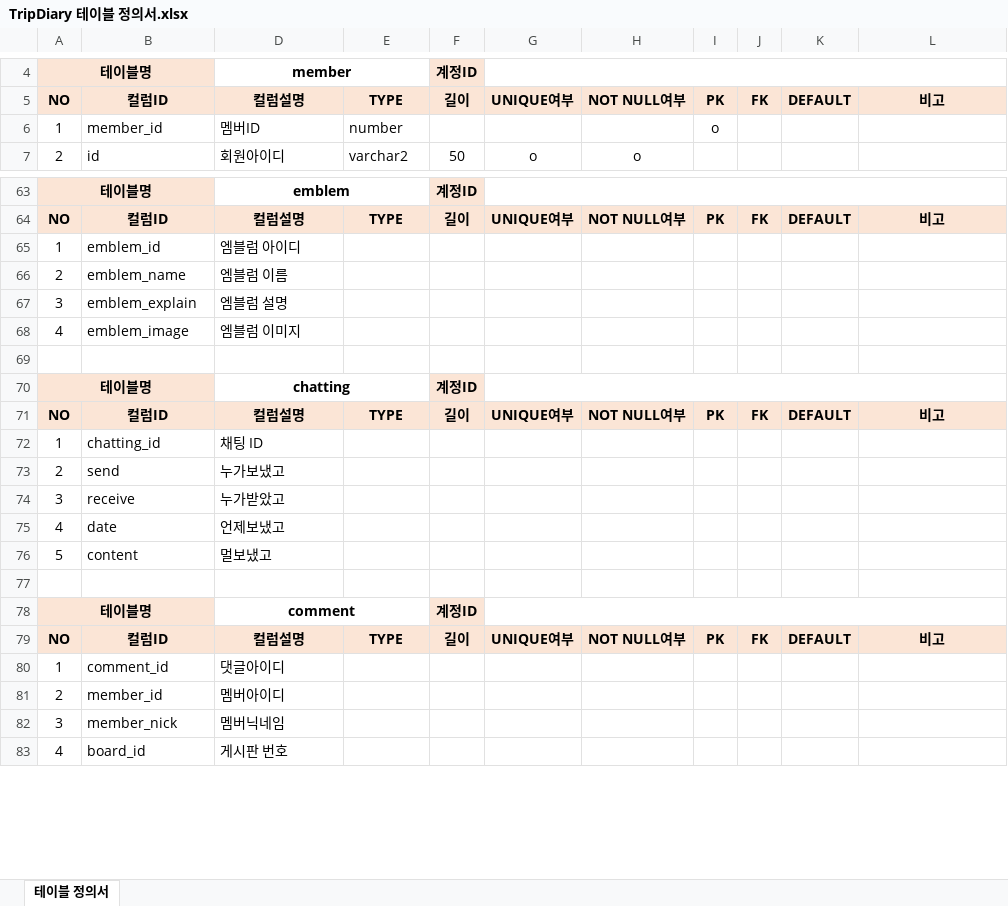
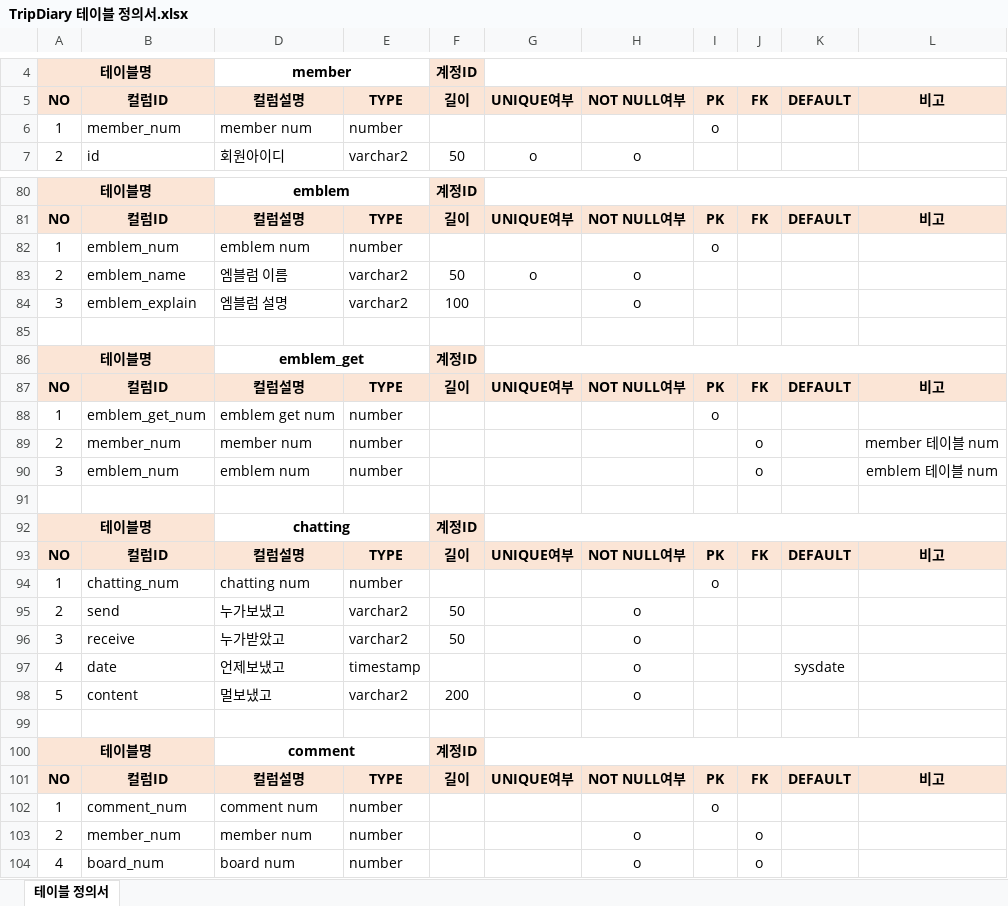
Before and after one commit to ghktjr960/TripDiary, an Excel workbook: TripDiaryDesign/TripDiary 테이블 정의서.xlsx, sheet 테이블 정의서, drawn as a sheet; only a part is shown, gaps mark what is left out; values as stored, in another font and other column widths than the file's, no borders; removed rows and columns are numbered as before the commit, all else as after; the diff covers the shown part only; the diff names each change by its address in the sheet, - before the commit and + after, or states it on an @@ line.

Commit message:
20211008 테이블 정의서 회의 결과

```diff
--- a/TripDiaryDesign/TripDiary 테이블 정의서.xlsx (sheet 테이블 정의서)
+++ b/TripDiaryDesign/TripDiary 테이블 정의서.xlsx (sheet 테이블 정의서)
-B6: member_id
+B6: member_num
-D6: 멤버ID
+D6: member num
-row 65: 1 | emblem_id | 엠블럼 아이디
+row 82: 1 | emblem_num | emblem num | number |  |  |  | o
-E83:E84: (empty)
+E83:E84: varchar2
-F83: (empty)
+F83: 50
-G83: (empty)
+G83: o
-H83:H84: (empty)
+H83:H84: o
-F84: (empty)
+F84: 100
-row 85: 4 | emblem_image | 엠블럼 이미지
+row 85: (empty)
+row 86: 테이블명 |  | emblem_get |  | 계정ID
+row 87: NO | 컬럼ID | 컬럼설명 | TYPE | 길이 | UNIQUE여부 | NOT NULL여부 | PK | FK | DEFAULT | 비고
+row 88: 1 | emblem_get_num | emblem get num | number |  |  |  | o
+row 89: 2 | member_num | member num | number |  |  |  |  | o |  | member 테이블 num
+row 90: 3 | emblem_num | emblem num | number |  |  |  |  | o |  | emblem 테이블 num
-row 72: 1 | chatting_id | 채팅 ID
+row 94: 1 | chatting_num | chatting num | number |  |  |  | o
-E95:E96: (empty)
+E95:E96: varchar2
-F95:F96: (empty)
+F95:F96: 50
-H95:H98: (empty)
+H95:H98: o
-E97: (empty)
+E97: timestamp
-K97: (empty)
+K97: sysdate
-E98: (empty)
+E98: varchar2
-F98: (empty)
+F98: 200
-row 80: 1 | comment_id | 댓글아이디
-row 81: 2 | member_id | 멤버아이디
-row 82: 3 | member_nick | 멤버닉네임
-row 83: 4 | board_id | 게시판 번호
+row 102: 1 | comment_num | comment num | number |  |  |  | o
+row 103: 2 | member_num | member num | number |  |  | o |  | o
+row 104: 4 | board_num | board num | number |  |  | o |  | o
```
Also changed, not shown: 32 added rows, 48 removed rows, 2 moved rows and 108 edited cells elsewhere in this sheet, hidden cells.
